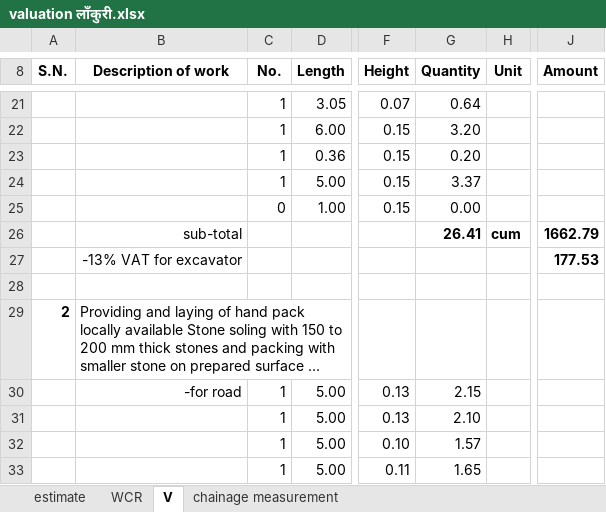
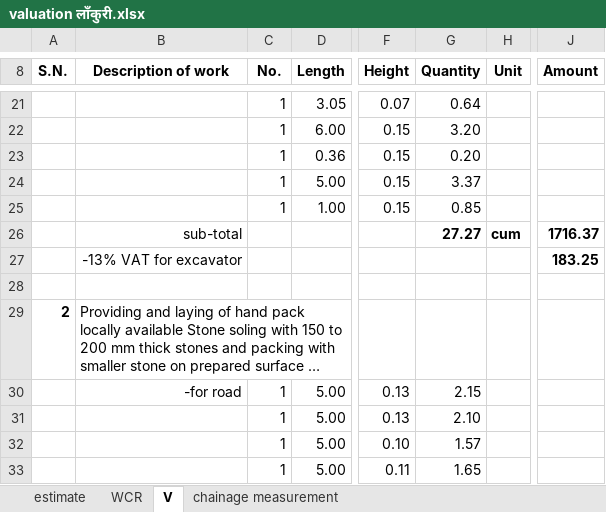
Before and after one commit to suwalcrystal/ward1, an Excel workbook: बजेट माग estimate/नगर बजेट estimate/लाँकुरी बोट देवी सुमारा सडक/valuation लाँकुरी.xlsx, sheet V, drawn as a sheet; only a part is shown, gaps mark what is left out; long unchanged cells end in …; values as stored, in another font and other column widths than the file's, no borders; the diff covers the shown part only; the diff names each change by its address in the sheet, - before the commit and + after, or states it on an @@ line.

```diff
--- a/बजेट माग estimate/नगर बजेट estimate/लाँकुरी बोट देवी सुमारा सडक/valuation लाँकुरी.xlsx (sheet V)
+++ b/बजेट माग estimate/नगर बजेट estimate/लाँकुरी बोट देवी सुमारा सडक/valuation लाँकुरी.xlsx (sheet V)
-C25 (No.): 0
+C25 (No.): 1
-G25 (Quantity): 0.00
+G25 (Quantity): 0.85
-G26 (Quantity): 26.41
+G26 (Quantity): 27.27
-J26 (Amount): 1662.79
+J26 (Amount): 1716.37
-J27 (Amount): 177.53
+J27 (Amount): 183.25
```
Also changed, not shown: 1 added row, 1 removed row and 21 edited cells elsewhere in this sheet, sheet WCR, formulas that keep their value, 2 other files.
